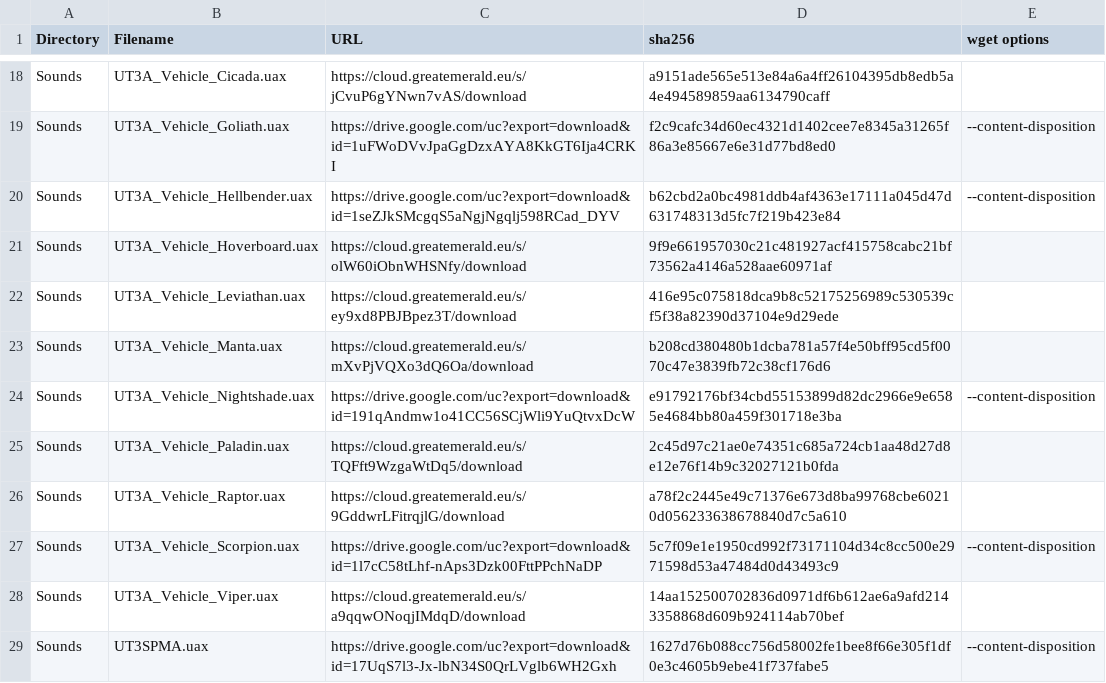
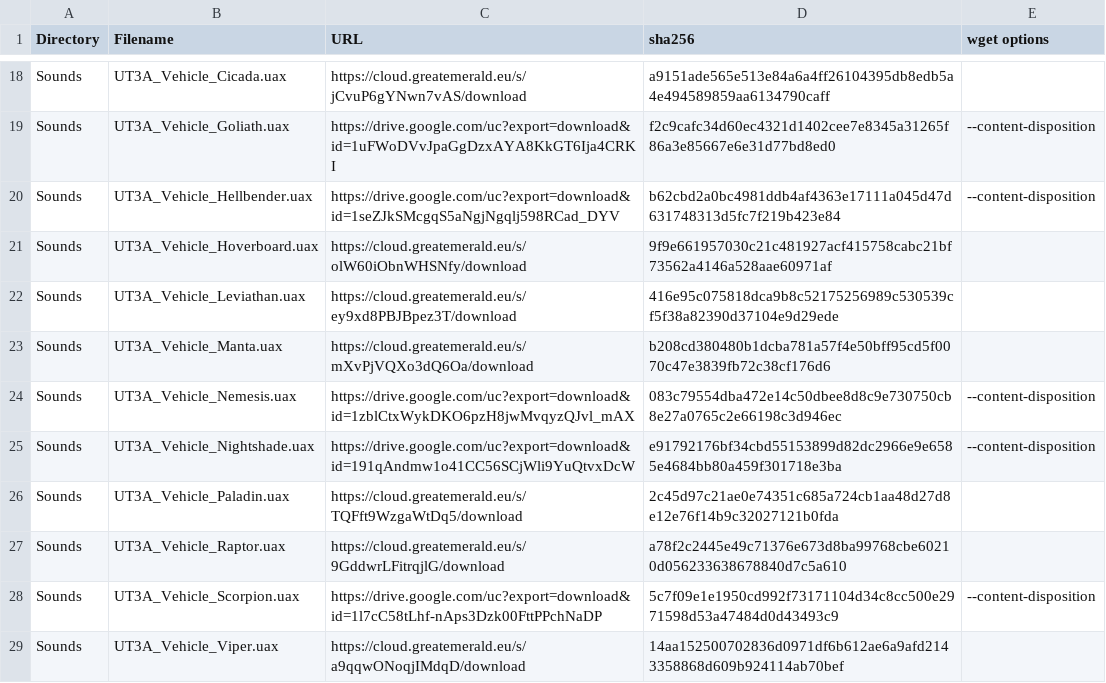
Before and after one commit to GreatEmerald/UT3Vehicles, a CSV file: Binaries.csv, drawn as a sheet; only a part is shown, gaps mark what is left out; the shorter side is filled out with more unchanged rows; the diff names each change by its address in the sheet, - before the commit and + after, or states it on an @@ line.

Commit message:
New Binary: Nemesis Sounds

```diff
--- a/Binaries.csv
+++ b/Binaries.csv
+row 24: Sounds | UT3A_Vehicle_Nemesis.uax | https://drive.google.com/uc?export=download&id=1zblCtxWykDKO6pzH8jwMvqyzQJvl_mAX | 083c79554dba472e14c50dbee8d8c9e730750cb8e27a0765c2e66198c3d946ec | --content-disposition
```
